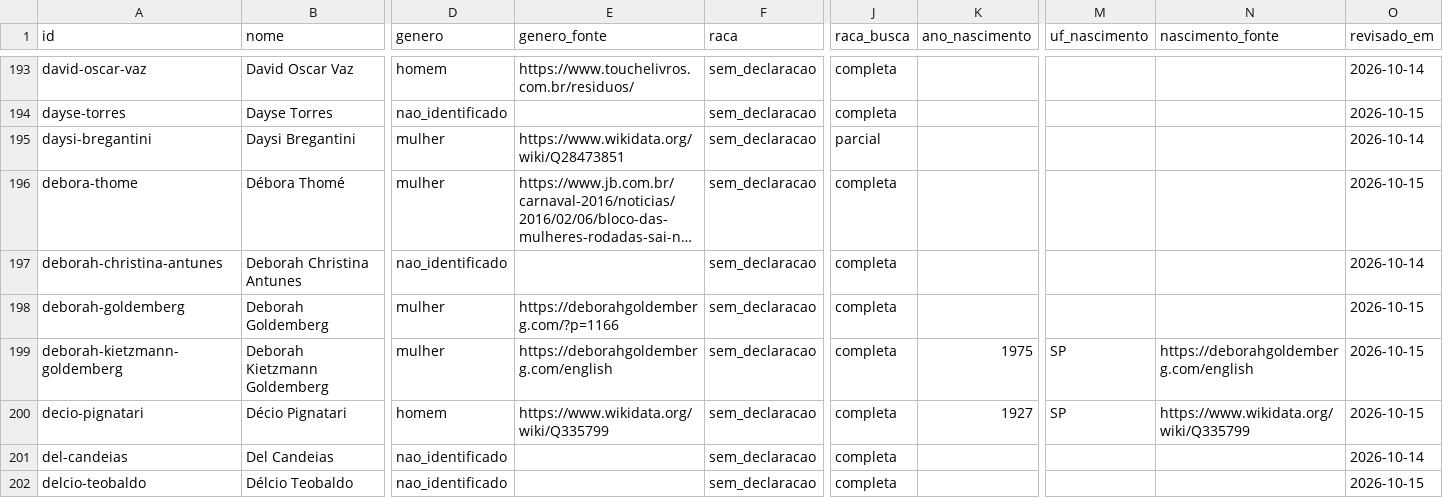
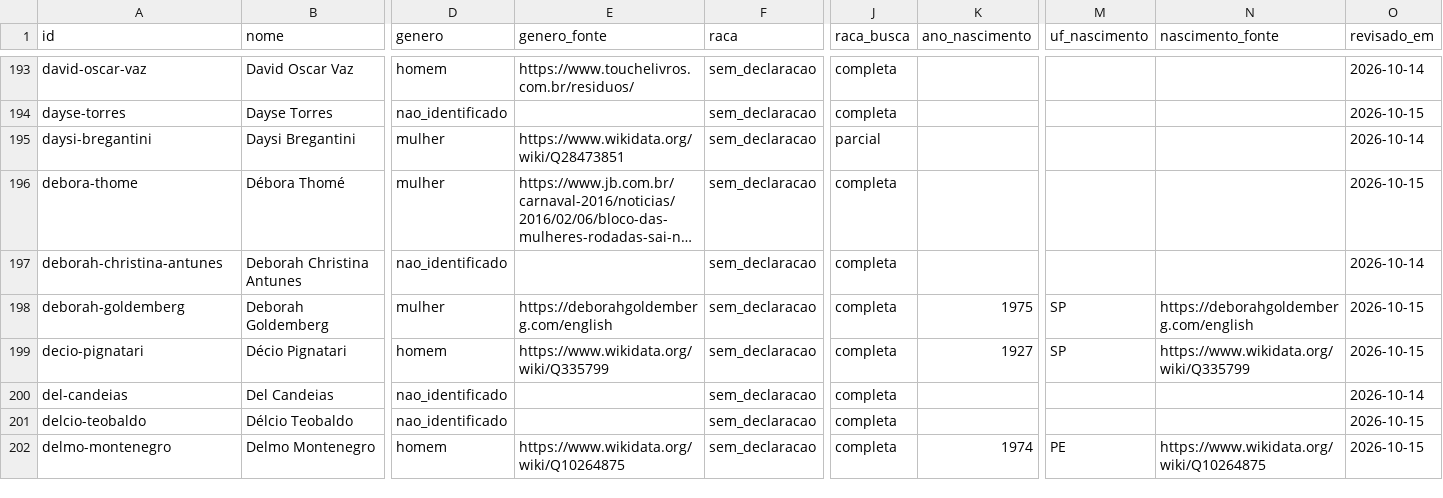
Before and after one commit to GSimas/Literadados, a CSV file: dados/pessoa.csv, drawn as a sheet; only a part is shown, gaps mark what is left out; the shorter side is filled out with more unchanged rows; long unchanged cells end in …; rows hold the shown columns only; the diff names each change by its address in the sheet, - before the commit and + after, or states it on an @@ line.

```diff
--- a/dados/pessoa.csv
+++ b/dados/pessoa.csv
-E198 (genero_fonte): https://deborahgoldemberg.com/?p=1166
+E198 (genero_fonte): https://deborahgoldemberg.com/english
-K198 (ano_nascimento): (empty)
+K198 (ano_nascimento): 1975
-M198 (uf_nascimento): (empty)
+M198 (uf_nascimento): SP
-N198 (nascimento_fonte): (empty)
+N198 (nascimento_fonte): https://deborahgoldemberg.com/english
-row 199: deborah-kietzmann-goldemberg | Deborah Kietzmann Goldemberg | mulher | https://deborahgoldemberg.com/english | sem_declaracao | completa | 1975 | SP | https://deborahgoldemberg.com/english | 2026-10-15
```
Also changed, not shown: dados/coleta/lista_2013.csv, dados/coleta/lista_2018.csv, 11 other files.
